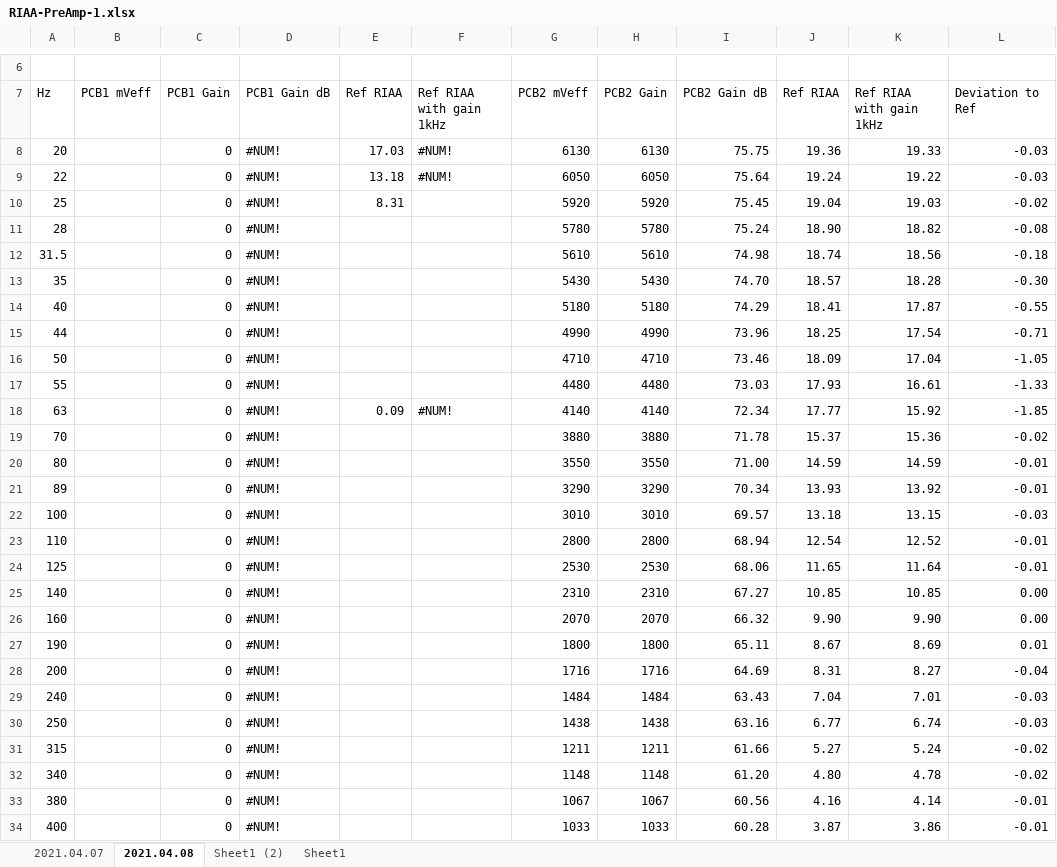
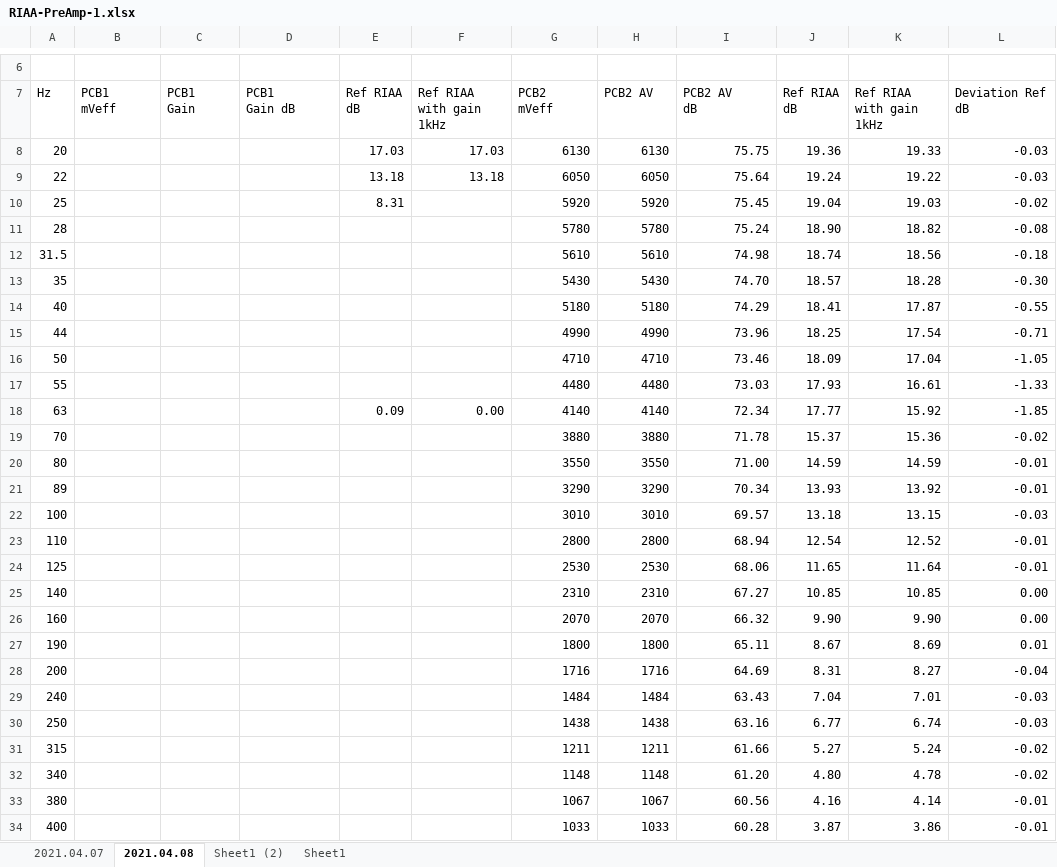
Before and after one commit to schenkmi/electronic-projects, an Excel workbook: lt1115-phono-mm-mc-v3/mesurements/RIAA-PreAmp-1.xlsx, sheet 2021.04.08, drawn as a sheet; only a part is shown, gaps mark what is left out; values as stored, in another font and other column widths than the file's, no cell formats; charts and pictures not drawn; ↵ is a line break in a cell; the diff covers the shown part only; the diff names each change by its address in the sheet, - before the commit and + after, or states it on an @@ line.

Commit message:
Update RIAA-PreAmp-1.xlsx

```diff
--- a/lt1115-phono-mm-mc-v3/mesurements/RIAA-PreAmp-1.xlsx (sheet 2021.04.08)
+++ b/lt1115-phono-mm-mc-v3/mesurements/RIAA-PreAmp-1.xlsx (sheet 2021.04.08)
-B7: PCB1 mVeff
+B7: PCB1 ↵ mVeff
-C7: PCB1 Gain
+C7: PCB1 ↵ Gain
-D7: PCB1 Gain dB
+D7: PCB1 ↵ Gain dB
-E7: Ref RIAA
+E7: Ref RIAA ↵ dB
-G7: PCB2 mVeff
+G7: PCB2 ↵ mVeff
-H7: PCB2 Gain
+H7: PCB2 AV
-I7: PCB2 Gain dB
+I7: PCB2 AV ↵ dB
-J7: Ref RIAA
+J7: Ref RIAA ↵ dB
-K7: Ref RIAA with gain 1kHz
+K7: Ref RIAA ↵ with gain 1kHz
-L7: Deviation to Ref
+L7: Deviation Ref ↵ dB
-C8:C34 (PCB1 Gain): 0
+C8:C34 (PCB1 Gain): (empty)
-D8:D34 (PCB1 Gain dB): #NUM!
+D8:D34 (PCB1 Gain dB): (empty)
-F8 (Ref RIAA with gain 1kHz): #NUM!
+F8 (Ref RIAA with gain 1kHz): 17.03
-F9 (Ref RIAA with gain 1kHz): #NUM!
+F9 (Ref RIAA with gain 1kHz): 13.18
-F18 (Ref RIAA with gain 1kHz): #NUM!
+F18 (Ref RIAA with gain 1kHz): 0.00
```
Also changed, not shown: 16 edited cells elsewhere in this sheet, cell formats.
